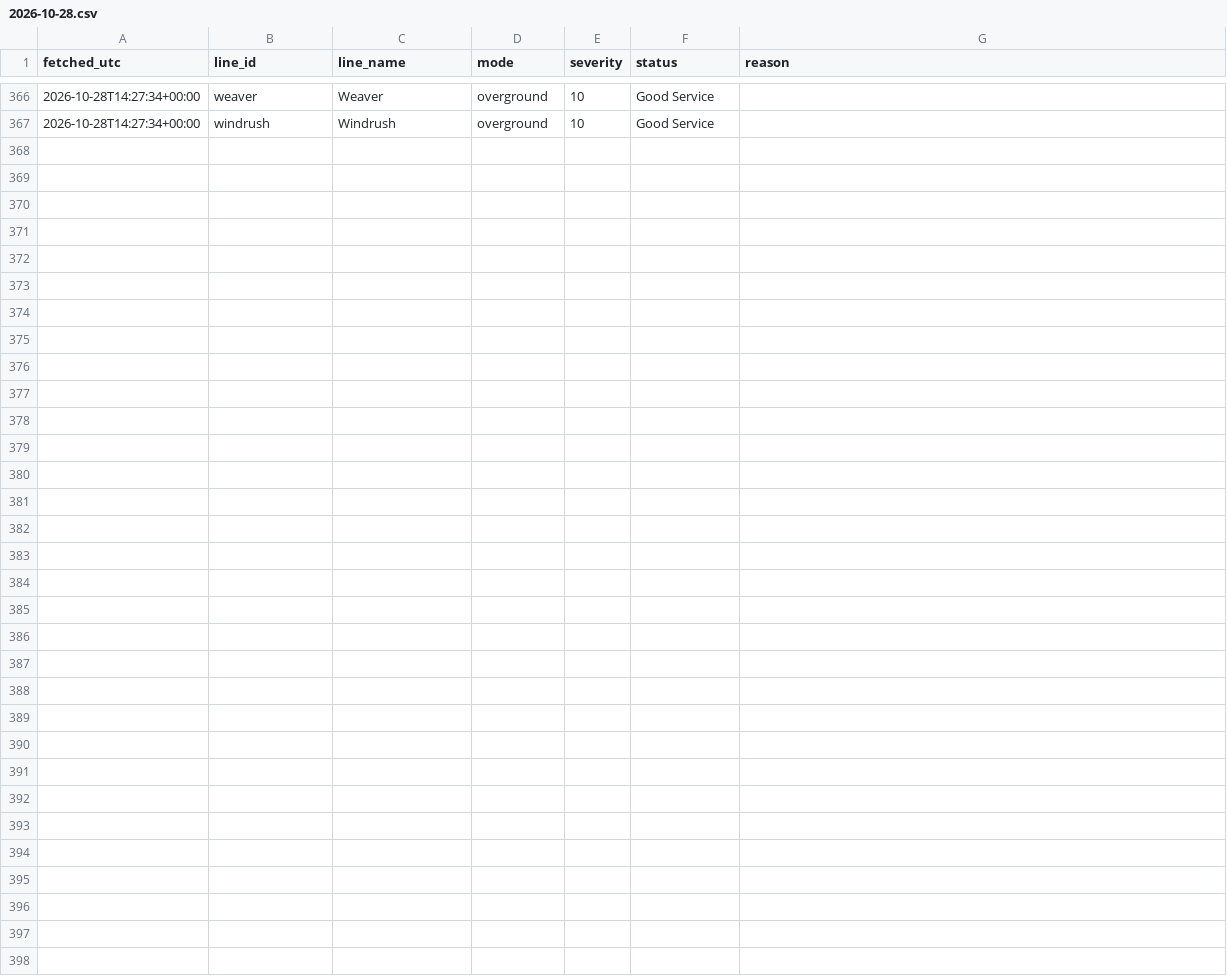
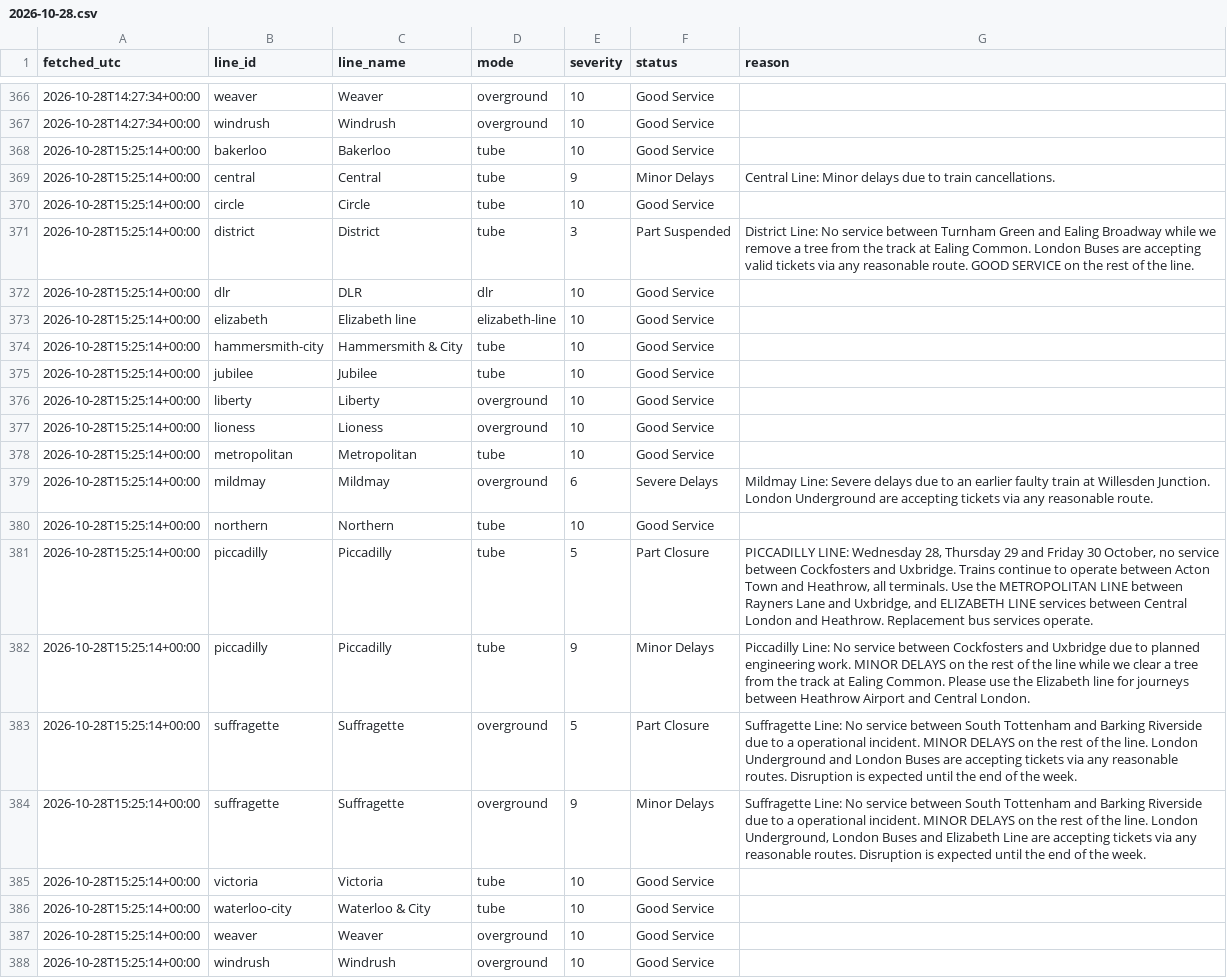
Before and after one commit to Mihir-wbs/london-tube-crowding, a CSV file: data/raw/status/2026-10-28.csv, drawn as a sheet; only a part is shown, gaps mark what is left out; the diff names each change by its address in the sheet, - before the commit and + after, or states it on an @@ line.

```diff
--- a/data/raw/status/2026-10-28.csv
+++ b/data/raw/status/2026-10-28.csv
+row 368: 2026-10-28T15:25:14+00:00 | bakerloo | Bakerloo | tube | 10 | Good Service
+row 369: 2026-10-28T15:25:14+00:00 | central | Central | tube | 9 | Minor Delays | Central Line: Minor delays due to train cancellations.
+row 370: 2026-10-28T15:25:14+00:00 | circle | Circle | tube | 10 | Good Service
+row 371: 2026-10-28T15:25:14+00:00 | district | District | tube | 3 | Part Suspended | District Line: No service between Turnham Green and Ealing Broadway while we remove a tree from the track at Ealing Common. London Buses are accepting valid tickets via any reasonable route. GOOD SERVICE on the rest of the line.
+row 372: 2026-10-28T15:25:14+00:00 | dlr | DLR | dlr | 10 | Good Service
+row 373: 2026-10-28T15:25:14+00:00 | elizabeth | Elizabeth line | elizabeth-line | 10 | Good Service
+row 374: 2026-10-28T15:25:14+00:00 | hammersmith-city | Hammersmith & City | tube | 10 | Good Service
+row 375: 2026-10-28T15:25:14+00:00 | jubilee | Jubilee | tube | 10 | Good Service
+row 376: 2026-10-28T15:25:14+00:00 | liberty | Liberty | overground | 10 | Good Service
+row 377: 2026-10-28T15:25:14+00:00 | lioness | Lioness | overground | 10 | Good Service
+row 378: 2026-10-28T15:25:14+00:00 | metropolitan | Metropolitan | tube | 10 | Good Service
+row 379: 2026-10-28T15:25:14+00:00 | mildmay | Mildmay | overground | 6 | Severe Delays | Mildmay Line: Severe delays due to an earlier faulty train at Willesden Junction. London Underground are accepting tickets via any reasonable route.
+row 380: 2026-10-28T15:25:14+00:00 | northern | Northern | tube | 10 | Good Service
+row 381: 2026-10-28T15:25:14+00:00 | piccadilly | Piccadilly | tube | 5 | Part Closure | PICCADILLY LINE: Wednesday 28, Thursday 29 and Friday 30 October, no service between Cockfosters and Uxbridge. Trains continue to operate between Acton Town and Heathrow, all terminals. Use the METROPOLITAN LINE between Rayners Lane and Uxbridge, and ELIZABETH LINE services between Central London and Heathrow. Replacement bus services operate.
+row 382: 2026-10-28T15:25:14+00:00 | piccadilly | Piccadilly | tube | 9 | Minor Delays | Piccadilly Line: No service between Cockfosters and Uxbridge due to planned engineering work. MINOR DELAYS on the rest of the line while we clear a tree from the track at Ealing Common. Please use the Elizabeth line for journeys between Heathrow Airport and Central London.
+row 383: 2026-10-28T15:25:14+00:00 | suffragette | Suffragette | overground | 5 | Part Closure | Suffragette Line: No service between South Tottenham and Barking Riverside due to a operational incident. MINOR DELAYS on the rest of the line. London Underground and London Buses are accepting tickets via any reasonable routes. Disruption is expected until the end of the week.
+row 384: 2026-10-28T15:25:14+00:00 | suffragette | Suffragette | overground | 9 | Minor Delays | Suffragette Line: No service between South Tottenham and Barking Riverside due to a operational incident. MINOR DELAYS on the rest of the line. London Underground, London Buses and Elizabeth Line are accepting tickets via any reasonable routes. Disruption is expected until the end of the week.
+row 385: 2026-10-28T15:25:14+00:00 | victoria | Victoria | tube | 10 | Good Service
+row 386: 2026-10-28T15:25:14+00:00 | waterloo-city | Waterloo & City | tube | 10 | Good Service
+row 387: 2026-10-28T15:25:14+00:00 | weaver | Weaver | overground | 10 | Good Service
+row 388: 2026-10-28T15:25:14+00:00 | windrush | Windrush | overground | 10 | Good Service
```
Also changed, not shown: data/raw/crowding/2026-10-28.csv, data/raw/weather/2026-10-28.csv.
